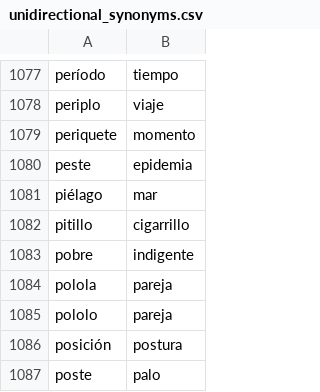
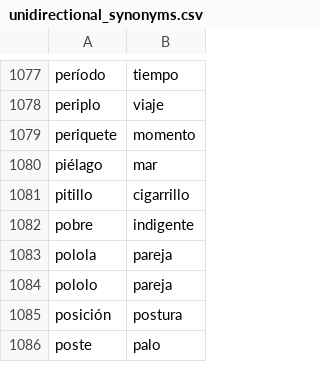
Before and after one commit to fbalbachan/TecnoNews, a CSV file: prototype/resources/unidirectional_synonyms.csv, drawn as a sheet; only a part is shown, gaps mark what is left out.

Commit message:
Removed peste.

```diff
--- a/prototype/resources/unidirectional_synonyms.csv
+++ b/prototype/resources/unidirectional_synonyms.csv
@@ -1079,3 +1079,2 @@ periplo,viaje
 periquete,momento
-peste,epidemia
 piélago,mar
```
